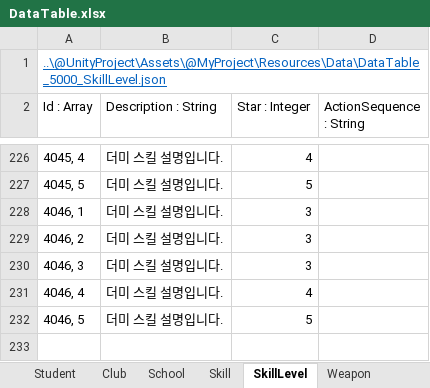
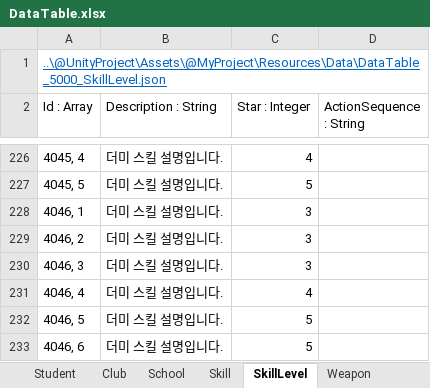
Before and after one commit to kangsangyeon/RWMod-BlueArchiveCosplay-Students, an Excel workbook: @DataTable/DataTable.xlsx, sheet SkillLevel, drawn as a sheet; only a part is shown, gaps mark what is left out; values as stored, in another font and other column widths than the file's, no borders; table styles not drawn; the diff names each change by its address in the sheet, - before the commit and + after, or states it on an @@ line.

```diff
--- a/@DataTable/DataTable.xlsx (sheet SkillLevel)
+++ b/@DataTable/DataTable.xlsx (sheet SkillLevel)
+row 233: 4046, 6 | 더미 스킬 설명입니다. | 5
```
Also changed, not shown: sheet Student, 2 other files.
